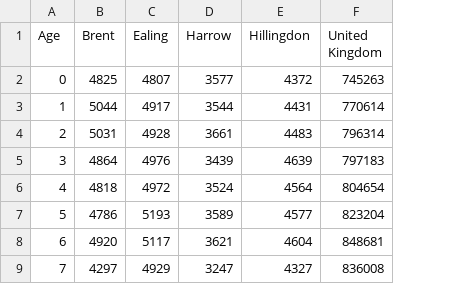
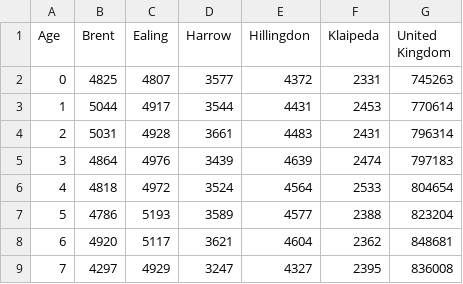
Before and after one commit to djgroen/facs, a CSV file: covid_data/age-distr.csv, drawn as a sheet; only a part is shown; the diff names each change by its address in the sheet, - before the commit and + after, or states it on an @@ line.

Commit message:
Added demographics for Klaipeda

```diff
--- a/covid_data/age-distr.csv
+++ b/covid_data/age-distr.csv
+column F (Klaipeda), rows 2-9: 2331 | 2453 | 2431 | 2474 | 2533 | 2388 | 2362 | 2395
```
